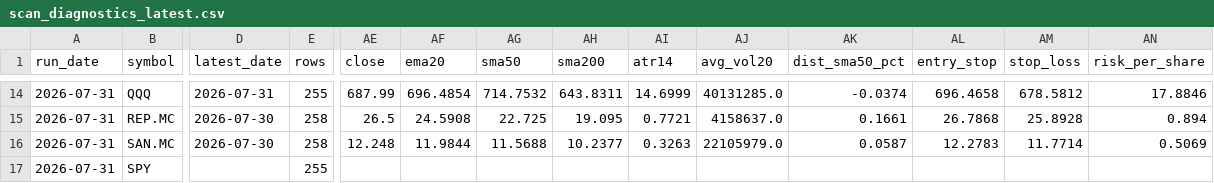
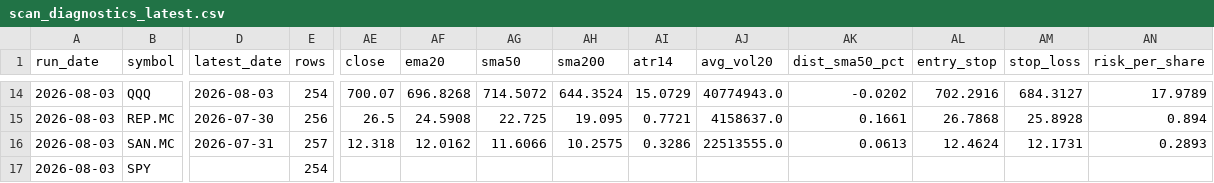
Before and after one commit to xarliev/trading-strategy-dashboard, a CSV file: data/processed/scan_diagnostics_latest.csv, drawn as a sheet; only a part is shown, gaps mark what is left out; the diff covers the shown part only; the diff names each change by its address in the sheet, - before the commit and + after, or states it on an @@ line.

```diff
--- a/data/processed/scan_diagnostics_latest.csv
+++ b/data/processed/scan_diagnostics_latest.csv
-A14:A17 (run_date): 2026-07-31
+A14:A17 (run_date): 2026-08-03
-D14 (latest_date): 2026-07-31
+D14 (latest_date): 2026-08-03
-E14 (rows): 255
+E14 (rows): 254
-AE14 (close): 687.99
+AE14 (close): 700.07
-AF14 (ema20): 696.4854
+AF14 (ema20): 696.8268
-AG14 (sma50): 714.7532
+AG14 (sma50): 714.5072
-AH14 (sma200): 643.8311
+AH14 (sma200): 644.3524
-AI14 (atr14): 14.6999
+AI14 (atr14): 15.0729
-AJ14 (avg_vol20): 40131285.0
+AJ14 (avg_vol20): 40774943.0
-AK14 (dist_sma50_pct): -0.0374
+AK14 (dist_sma50_pct): -0.0202
-AL14 (entry_stop): 696.4658
+AL14 (entry_stop): 702.2916
-AM14 (stop_loss): 678.5812
+AM14 (stop_loss): 684.3127
-AN14 (risk_per_share): 17.8846
+AN14 (risk_per_share): 17.9789
-E15 (rows): 258
+E15 (rows): 256
-D16 (latest_date): 2026-07-30
+D16 (latest_date): 2026-07-31
-E16 (rows): 258
+E16 (rows): 257
-AE16 (close): 12.248
+AE16 (close): 12.318
-AF16 (ema20): 11.9844
+AF16 (ema20): 12.0162
-AG16 (sma50): 11.5688
+AG16 (sma50): 11.6066
-AH16 (sma200): 10.2377
+AH16 (sma200): 10.2575
-AI16 (atr14): 0.3263
+AI16 (atr14): 0.3286
-AJ16 (avg_vol20): 22105979.0
+AJ16 (avg_vol20): 22513555.0
-AK16 (dist_sma50_pct): 0.0587
+AK16 (dist_sma50_pct): 0.0613
-AL16 (entry_stop): 12.2783
+AL16 (entry_stop): 12.4624
-AM16 (stop_loss): 11.7714
+AM16 (stop_loss): 12.1731
-AN16 (risk_per_share): 0.5069
+AN16 (risk_per_share): 0.2893
-E17 (rows): 255
+E17 (rows): 254
```
Also changed, not shown: 169 edited cells elsewhere in this file, data/processed/signals_latest.csv, 7 other files.
